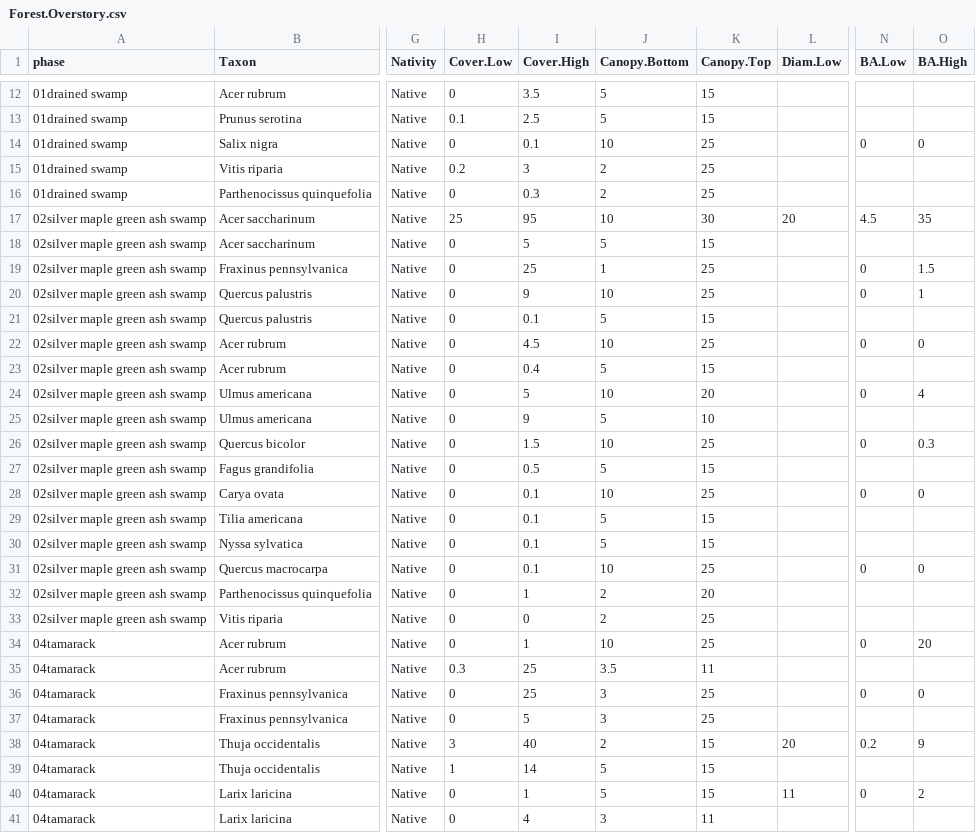
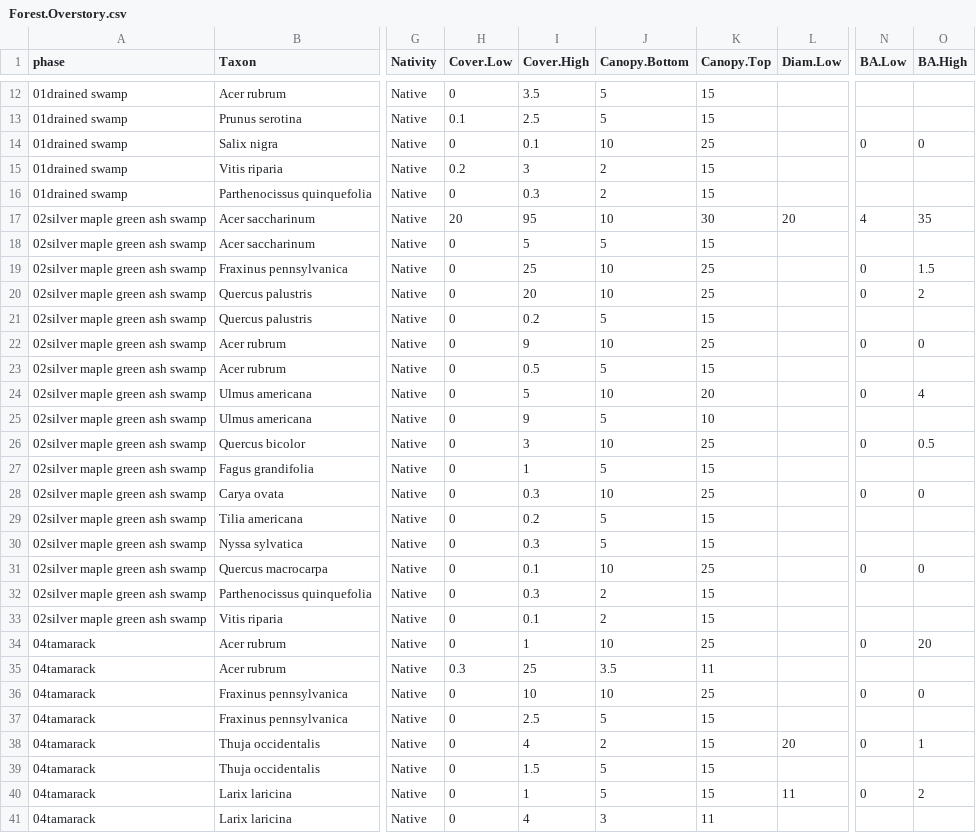
Before and after one commit to phytoclast/match_pedon_site, a CSV file: output/Forest.Overstory.csv, drawn as a sheet; only a part is shown, gaps mark what is left out; the diff covers the shown part only; the diff names each change by its address in the sheet, - before the commit and + after, or states it on an @@ line.

```diff
--- a/output/Forest.Overstory.csv
+++ b/output/Forest.Overstory.csv
-K15:K16 (Canopy.Top): 25
+K15:K16 (Canopy.Top): 15
-H17 (Cover.Low): 25
+H17 (Cover.Low): 20
-N17 (BA.Low): 4.5
+N17 (BA.Low): 4
-J19 (Canopy.Bottom): 1
+J19 (Canopy.Bottom): 10
-I20 (Cover.High): 9
+I20 (Cover.High): 20
-O20 (BA.High): 1
+O20 (BA.High): 2
-I21 (Cover.High): 0.1
+I21 (Cover.High): 0.2
-I22 (Cover.High): 4.5
+I22 (Cover.High): 9
-I23 (Cover.High): 0.4
+I23 (Cover.High): 0.5
-I26 (Cover.High): 1.5
+I26 (Cover.High): 3
-O26 (BA.High): 0.3
+O26 (BA.High): 0.5
-I27 (Cover.High): 0.5
+I27 (Cover.High): 1
-I28 (Cover.High): 0.1
+I28 (Cover.High): 0.3
-I29 (Cover.High): 0.1
+I29 (Cover.High): 0.2
-I30 (Cover.High): 0.1
+I30 (Cover.High): 0.3
-I32 (Cover.High): 1
+I32 (Cover.High): 0.3
-K32 (Canopy.Top): 20
+K32 (Canopy.Top): 15
-I33 (Cover.High): 0
+I33 (Cover.High): 0.1
-K33 (Canopy.Top): 25
+K33 (Canopy.Top): 15
-I36 (Cover.High): 25
+I36 (Cover.High): 10
-J36 (Canopy.Bottom): 3
+J36 (Canopy.Bottom): 10
-I37 (Cover.High): 5
+I37 (Cover.High): 2.5
-J37 (Canopy.Bottom): 3
+J37 (Canopy.Bottom): 5
-K37 (Canopy.Top): 25
+K37 (Canopy.Top): 15
-H38 (Cover.Low): 3
+H38 (Cover.Low): 0
-I38 (Cover.High): 40
+I38 (Cover.High): 4
-N38 (BA.Low): 0.2
+N38 (BA.Low): 0
-O38 (BA.High): 9
+O38 (BA.High): 1
-H39 (Cover.Low): 1
+H39 (Cover.Low): 0
-I39 (Cover.High): 14
+I39 (Cover.High): 1.5
```
Also changed, not shown: 57 edited cells elsewhere in this file, output/ESIS.table.csv, output/ESIS.table2.csv, 4 other files.
